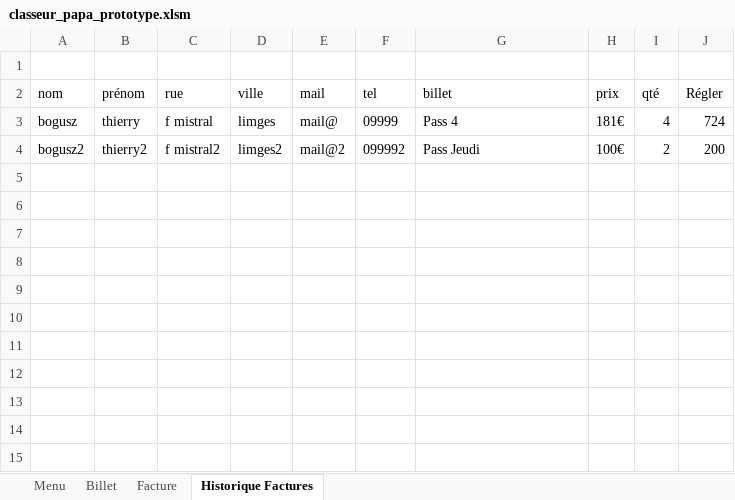
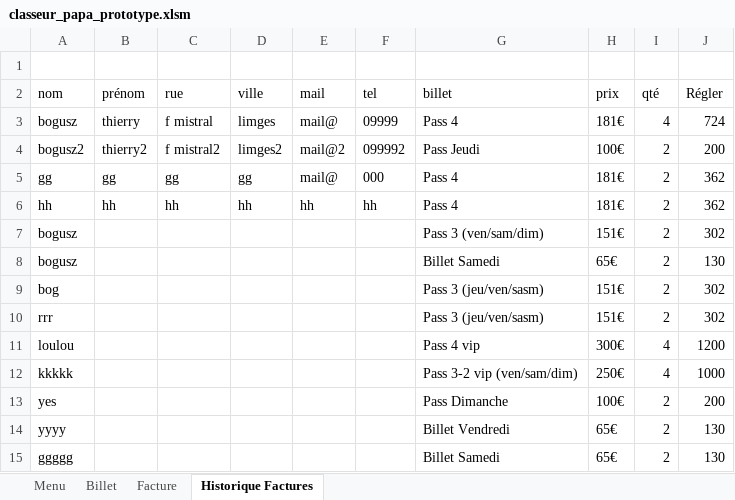
Before and after one commit to thbogusz/claraAccessExcel, an Excel workbook: classeur_papa_prototype.xlsm, sheet Historique Factures, drawn as a sheet; values as stored, in another font and other column widths than the file's, no borders; the diff names each change by its address in the sheet, - before the commit and + after, or states it on an @@ line.

```diff
--- a/classeur_papa_prototype.xlsm (sheet Historique Factures)
+++ b/classeur_papa_prototype.xlsm (sheet Historique Factures)
+row 5: gg | gg | gg | gg | mail@ | 000 | Pass 4 | 181€ | 2 | 362
+row 6: hh | hh | hh | hh | hh | hh | Pass 4 | 181€ | 2 | 362
+row 7: bogusz |  |  |  |  |  | Pass 3 (ven/sam/dim) | 151€ | 2 | 302
+row 8: bogusz |  |  |  |  |  | Billet Samedi | 65€ | 2 | 130
+row 9: bog |  |  |  |  |  | Pass 3 (jeu/ven/sasm) | 151€ | 2 | 302
+row 10: rrr |  |  |  |  |  | Pass 3 (jeu/ven/sasm) | 151€ | 2 | 302
+row 11: loulou |  |  |  |  |  | Pass 4 vip | 300€ | 4 | 1200
+row 12: kkkkk |  |  |  |  |  | Pass 3-2 vip (ven/sam/dim) | 250€ | 4 | 1000
+row 13: yes |  |  |  |  |  | Pass Dimanche | 100€ | 2 | 200
+row 14: yyyy |  |  |  |  |  | Billet Vendredi | 65€ | 2 | 130
+row 15: ggggg |  |  |  |  |  | Billet Samedi | 65€ | 2 | 130
```
Also changed, not shown: sheet Billet, sheet Facture, 12 other files.
